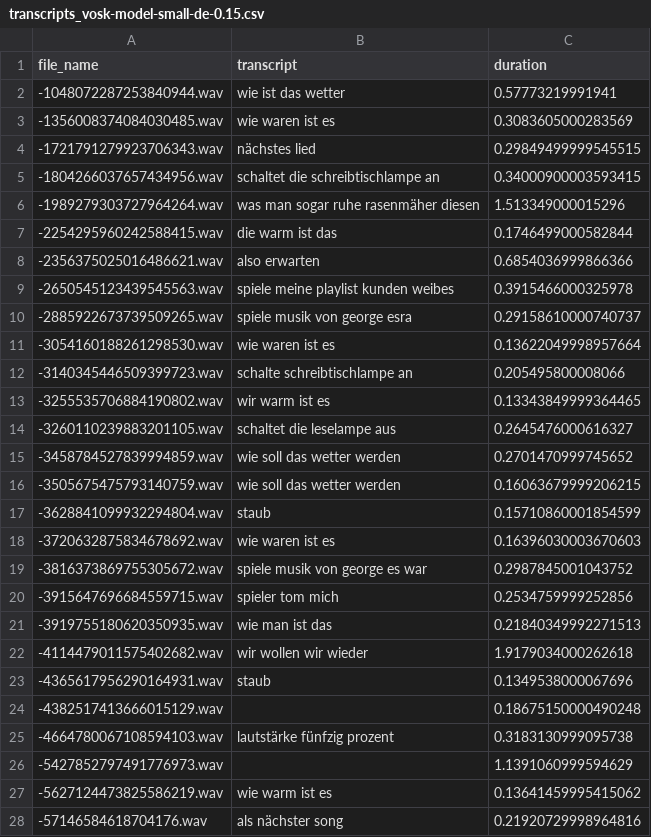
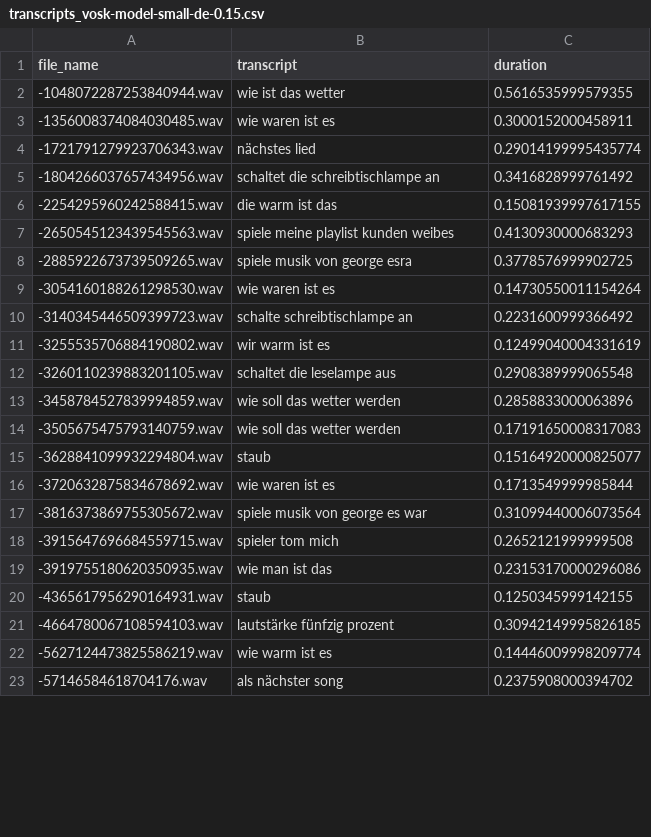
Before and after one commit to Jan201102/sttBenchmark, a CSV file: transcripts_vosk-model-small-de-0.15.csv, drawn as a sheet; only a part is shown; the diff covers the shown part only.

Commit message:
Add WER calculation functionality for different transcriptions
- Updated README.md with WER evaluation instructions
- Added benchmark_vosk.py for Vosk model evaluation
- Enhanced evaluate.py with WER calculation methods
- Updated transcripts_vosk-model-small-de-0.15.csv with results

```diff
--- a/transcripts_vosk-model-small-de-0.15.csv
+++ b/transcripts_vosk-model-small-de-0.15.csv
@@ -1,28 +1,23 @@
 file_name,transcript,duration
--1048072287253840944.wav,wie ist das wetter,0.57773219991941
--1356008374084030485.wav,wie waren ist es,0.3083605000283569
--1721791279923706343.wav,nächstes lied,0.29849499999545515
--1804266037657434956.wav,schaltet die schreibtischlampe an,0.34000900003593415
--1989279303727964264.wav,was man sogar ruhe rasenmäher diesen,1.513349000015296
--2254295960242588415.wav,die warm ist das,0.1746499000582844
--2356375025016486621.wav,also erwarten,0.6854036999866366
--2650545123439545563.wav,spiele meine playlist kunden weibes,0.3915466000325978
--2885922673739509265.wav,spiele musik von george esra,0.29158610000740737
--3054160188261298530.wav,wie waren ist es,0.13622049998957664
--3140345446509399723.wav,schalte schreibtischlampe an,0.205495800008066
--3255535706884190802.wav,wir warm ist es,0.13343849999364465
--3260110239883201105.wav,schaltet die leselampe aus,0.2645476000616327
--3458784527839994859.wav,wie soll das wetter werden,0.2701470999745652
--3505675475793140759.wav,wie soll das wetter werden,0.16063679999206215
--3628841099932294804.wav,staub,0.15710860001854599
--3720632875834678692.wav,wie waren ist es,0.16396030003670603
--3816373869755305672.wav,spiele musik von george es war,0.2987845001043752
--3915647696684559715.wav,spieler tom mich,0.2534759999252856
--3919755180620350935.wav,wie man ist das,0.21840349992271513
--4114479011575402682.wav,wir wollen wir wieder,1.9179034000262618
--4365617956290164931.wav,staub,0.1349538000067696
--4382517413666015129.wav,,0.18675150000490248
--4664780067108594103.wav,lautstärke fünfzig prozent,0.3183130999095738
--5427852797491776973.wav,,1.1391060999594629
--5627124473825586219.wav,wie warm ist es,0.13641459995415062
--57146584618704176.wav,als nächster song,0.21920729998964816
+-1048072287253840944.wav,wie ist das wetter,0.5616535999579355
+-1356008374084030485.wav,wie waren ist es,0.3000152000458911
+-1721791279923706343.wav,nächstes lied,0.29014199995435774
+-1804266037657434956.wav,schaltet die schreibtischlampe an,0.3416828999761492
+-2254295960242588415.wav,die warm ist das,0.15081939997617155
+-2650545123439545563.wav,spiele meine playlist kunden weibes,0.4130930000683293
+-2885922673739509265.wav,spiele musik von george esra,0.3778576999902725
+-3054160188261298530.wav,wie waren ist es,0.14730550011154264
+-3140345446509399723.wav,schalte schreibtischlampe an,0.2231600999366492
+-3255535706884190802.wav,wir warm ist es,0.12499040004331619
+-3260110239883201105.wav,schaltet die leselampe aus,0.2908389999065548
+-3458784527839994859.wav,wie soll das wetter werden,0.2858833000063896
+-3505675475793140759.wav,wie soll das wetter werden,0.17191650008317083
+-3628841099932294804.wav,staub,0.15164920000825077
+-3720632875834678692.wav,wie waren ist es,0.1713549999985844
+-3816373869755305672.wav,spiele musik von george es war,0.31099440006073564
+-3915647696684559715.wav,spieler tom mich,0.2652121999999508
+-3919755180620350935.wav,wie man ist das,0.23153170000296086
+-4365617956290164931.wav,staub,0.1250345999142155
+-4664780067108594103.wav,lautstärke fünfzig prozent,0.30942149995826185
+-5627124473825586219.wav,wie warm ist es,0.14446009998209774
+-57146584618704176.wav,als nächster song,0.2375908000394702
```
Also changed, not shown: 13 removed rows and 63 edited cells elsewhere in this file, 3 other files.
